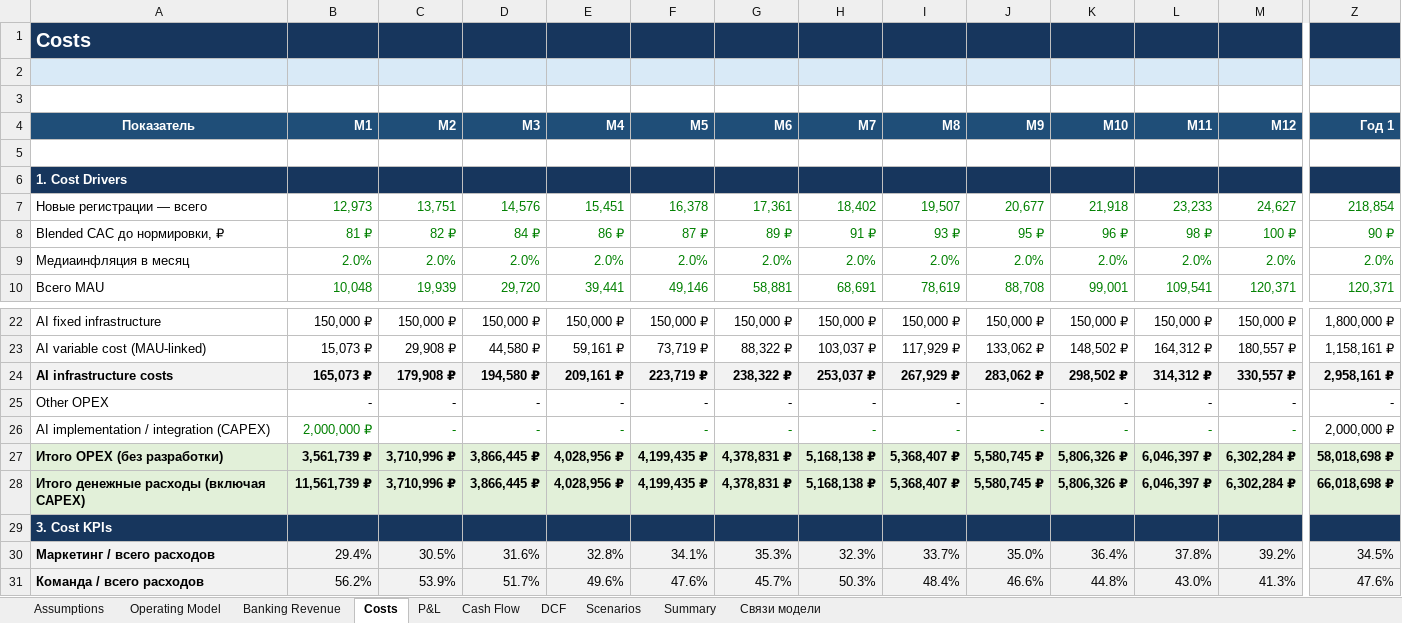
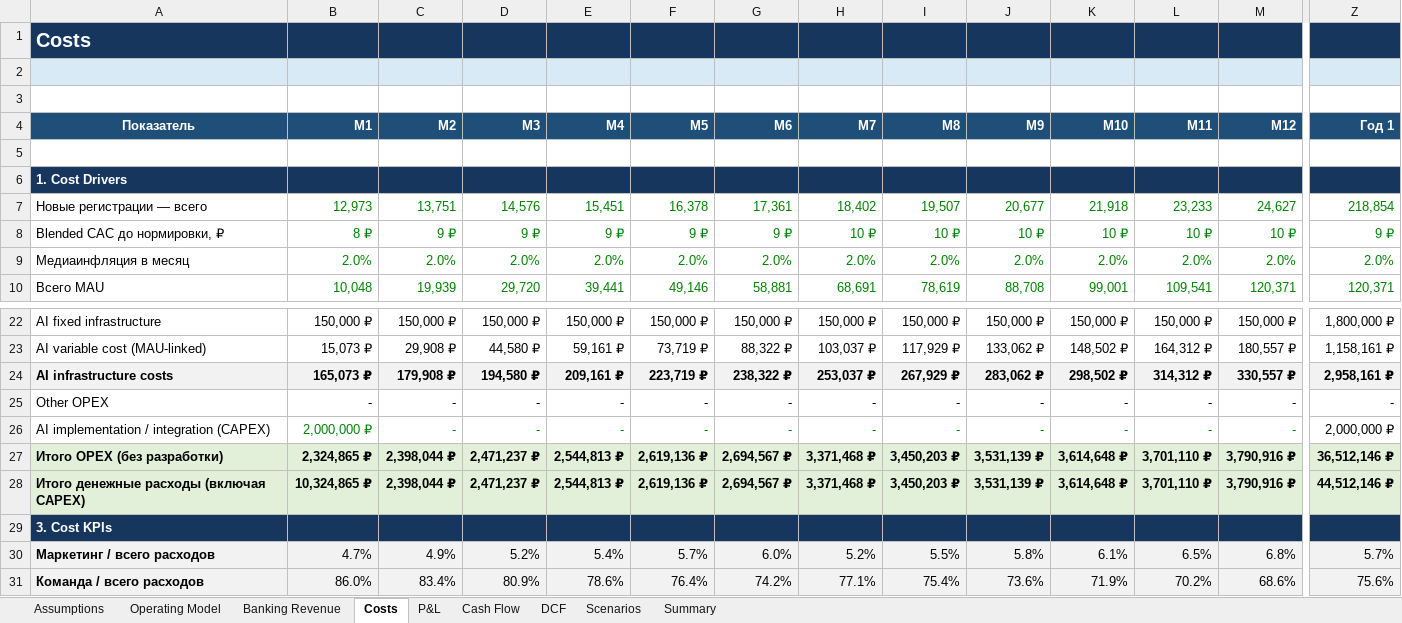
Before and after one commit to JabkaToad228/alfa-future-start-demo, an Excel workbook: materials/alfa-start-financial-model.xlsx, sheet Costs, drawn as a sheet; only a part is shown, gaps mark what is left out; values as stored, in another font and other column widths than the file's, no borders; charts and pictures not drawn; removed rows and columns are numbered as before the commit, all else as after; rows hold the shown columns only; the diff covers the shown part only; the diff names each change by its address in the sheet, - before the commit and + after, or states it on an @@ line.

```diff
--- a/materials/alfa-start-financial-model.xlsx (sheet Costs)
+++ b/materials/alfa-start-financial-model.xlsx (sheet Costs)
-sheet tab: Связи модели
-B8 (М1): 81 ₽
+B8 (М1): 8 ₽
-C8 (М2): 82 ₽
+C8 (М2): 9 ₽
-D8 (М3): 84 ₽
+D8 (М3): 9 ₽
-E8 (М4): 86 ₽
+E8 (М4): 9 ₽
-F8 (М5): 87 ₽
+F8 (М5): 9 ₽
-G8 (М6): 89 ₽
+G8 (М6): 9 ₽
-H8 (М7): 91 ₽
+H8 (М7): 10 ₽
-I8 (М8): 93 ₽
+I8 (М8): 10 ₽
-J8 (М9): 95 ₽
+J8 (М9): 10 ₽
-K8 (М10): 96 ₽
+K8 (М10): 10 ₽
-L8 (М11): 98 ₽
+L8 (М11): 10 ₽
-M8 (М12): 100 ₽
+M8 (М12): 10 ₽
-Z8 (Год 1): 90 ₽
+Z8 (Год 1): 9 ₽
-B27 (М1): 3,561,739 ₽
+B27 (М1): 2,324,865 ₽
-C27:C28 (М2): 3,710,996 ₽
+C27:C28 (М2): 2,398,044 ₽
-D27:D28 (М3): 3,866,445 ₽
+D27:D28 (М3): 2,471,237 ₽
-E27:E28 (М4): 4,028,956 ₽
+E27:E28 (М4): 2,544,813 ₽
-F27:F28 (М5): 4,199,435 ₽
+F27:F28 (М5): 2,619,136 ₽
-G27:G28 (М6): 4,378,831 ₽
+G27:G28 (М6): 2,694,567 ₽
-H27:H28 (М7): 5,168,138 ₽
+H27:H28 (М7): 3,371,468 ₽
-I27:I28 (М8): 5,368,407 ₽
+I27:I28 (М8): 3,450,203 ₽
-J27:J28 (М9): 5,580,745 ₽
+J27:J28 (М9): 3,531,139 ₽
-K27:K28 (М10): 5,806,326 ₽
+K27:K28 (М10): 3,614,648 ₽
-L27:L28 (М11): 6,046,397 ₽
+L27:L28 (М11): 3,701,110 ₽
-M27:M28 (М12): 6,302,284 ₽
+M27:M28 (М12): 3,790,916 ₽
-Z27 (Год 1): 58,018,698 ₽
+Z27 (Год 1): 36,512,146 ₽
-B28 (М1): 11,561,739 ₽
+B28 (М1): 10,324,865 ₽
-Z28 (Год 1): 66,018,698 ₽
+Z28 (Год 1): 44,512,146 ₽
-row 30: Маркетинг / всего расходов | 29.4% | 30.5% | 31.6% | 32.8% | 34.1% | 35.3% | 32.3% | 33.7% | 35.0% | 36.4% | 37.8% | 39.2% | 34.5%
-row 31: Команда / всего расходов | 56.2% | 53.9% | 51.7% | 49.6% | 47.6% | 45.7% | 50.3% | 48.4% | 46.6% | 44.8% | 43.0% | 41.3% | 47.6%
+row 30: Маркетинг / всего расходов | 4.7% | 4.9% | 5.2% | 5.4% | 5.7% | 6.0% | 5.2% | 5.5% | 5.8% | 6.1% | 6.5% | 6.8% | 5.7%
+row 31: Команда / всего расходов | 86.0% | 83.4% | 80.9% | 78.6% | 76.4% | 74.2% | 77.1% | 75.4% | 73.6% | 71.9% | 70.2% | 68.6% | 75.6%
```
Also changed, not shown: 3 added rows, 3 removed rows and 129 edited cells elsewhere in this sheet, sheet Scenarios, sheet P&L, sheet Cash Flow, sheet Assumptions, sheet DCF, sheet Summary, formulas that keep their value, charts or pictures.
